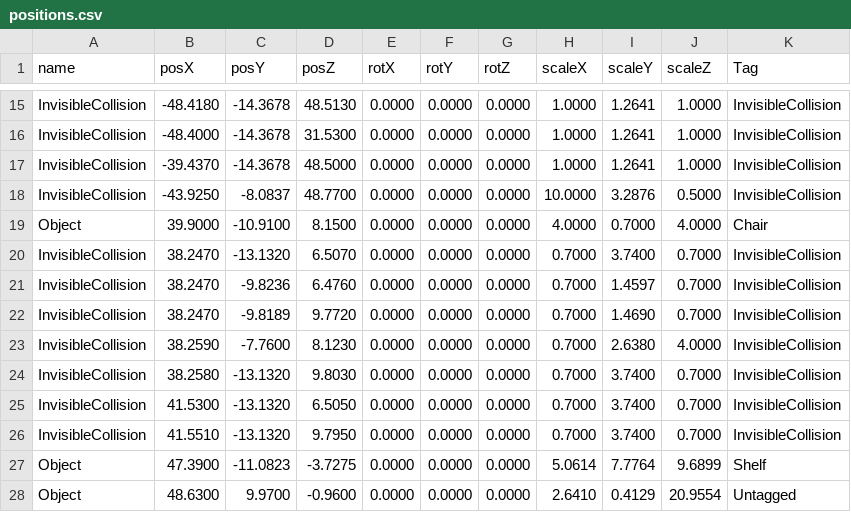
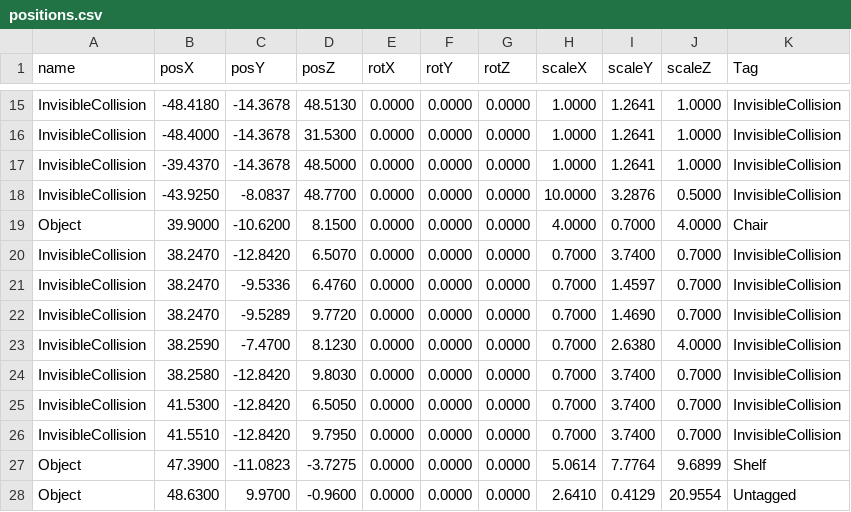
Before and after one commit to wizgame2023/2025afterGame, a CSV file: 2025afterGame/media/Stage/positions.csv, drawn as a sheet; only a part is shown, gaps mark what is left out.

```diff
--- a/2025afterGame/media/Stage/positions.csv
+++ b/2025afterGame/media/Stage/positions.csv
@@ -18,10 +18,10 @@ InvisibleCollision,-39.4370,-14.3678,48.5000,0.0000,0.0000,0.0000,1.0000,1.2641,
 InvisibleCollision,-43.9250,-8.0837,48.7700,0.0000,0.0000,0.0000,10.0000,3.2876,0.5000,InvisibleCollision
-Object,39.9000,-10.9100,8.1500,0.0000,0.0000,0.0000,4.0000,0.7000,4.0000,Chair
-InvisibleCollision,38.2470,-13.1320,6.5070,0.0000,0.0000,0.0000,0.7000,3.7400,0.7000,InvisibleCollision
-InvisibleCollision,38.2470,-9.8236,6.4760,0.0000,0.0000,0.0000,0.7000,1.4597,0.7000,InvisibleCollision
-InvisibleCollision,38.2470,-9.8189,9.7720,0.0000,0.0000,0.0000,0.7000,1.4690,0.7000,InvisibleCollision
-InvisibleCollision,38.2590,-7.7600,8.1230,0.0000,0.0000,0.0000,0.7000,2.6380,4.0000,InvisibleCollision
-InvisibleCollision,38.2580,-13.1320,9.8030,0.0000,0.0000,0.0000,0.7000,3.7400,0.7000,InvisibleCollision
-InvisibleCollision,41.5300,-13.1320,6.5050,0.0000,0.0000,0.0000,0.7000,3.7400,0.7000,InvisibleCollision
-InvisibleCollision,41.5510,-13.1320,9.7950,0.0000,0.0000,0.0000,0.7000,3.7400,0.7000,InvisibleCollision
+Object,39.9000,-10.6200,8.1500,0.0000,0.0000,0.0000,4.0000,0.7000,4.0000,Chair
+InvisibleCollision,38.2470,-12.8420,6.5070,0.0000,0.0000,0.0000,0.7000,3.7400,0.7000,InvisibleCollision
+InvisibleCollision,38.2470,-9.5336,6.4760,0.0000,0.0000,0.0000,0.7000,1.4597,0.7000,InvisibleCollision
+InvisibleCollision,38.2470,-9.5289,9.7720,0.0000,0.0000,0.0000,0.7000,1.4690,0.7000,InvisibleCollision
+InvisibleCollision,38.2590,-7.4700,8.1230,0.0000,0.0000,0.0000,0.7000,2.6380,4.0000,InvisibleCollision
+InvisibleCollision,38.2580,-12.8420,9.8030,0.0000,0.0000,0.0000,0.7000,3.7400,0.7000,InvisibleCollision
+InvisibleCollision,41.5300,-12.8420,6.5050,0.0000,0.0000,0.0000,0.7000,3.7400,0.7000,InvisibleCollision
+InvisibleCollision,41.5510,-12.8420,9.7950,0.0000,0.0000,0.0000,0.7000,3.7400,0.7000,InvisibleCollision
 Object,47.3900,-11.0823,-3.7275,0.0000,0.0000,0.0000,5.0614,7.7764,9.6899,Shelf
```
Also changed, not shown: 1 other file.
